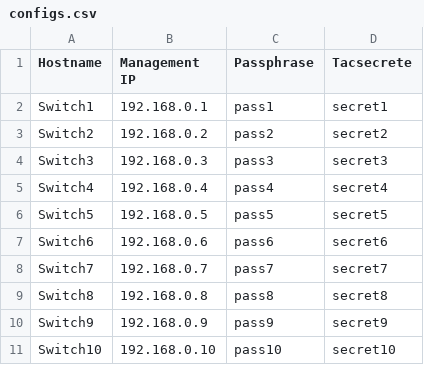
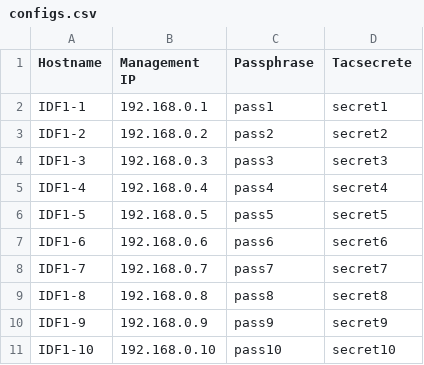
Before and after one commit to jdesgarennes/pyswitches, a CSV file: configs.csv, drawn as a sheet.

```diff
--- a/configs.csv
+++ b/configs.csv
@@ -1,11 +1,11 @@
 Hostname,Management IP,Passphrase,Tacsecrete
-Switch1,192.168.0.1,pass1,secret1
-Switch2,192.168.0.2,pass2,secret2
-Switch3,192.168.0.3,pass3,secret3
-Switch4,192.168.0.4,pass4,secret4
-Switch5,192.168.0.5,pass5,secret5
-Switch6,192.168.0.6,pass6,secret6
-Switch7,192.168.0.7,pass7,secret7
-Switch8,192.168.0.8,pass8,secret8
-Switch9,192.168.0.9,pass9,secret9
-Switch10,192.168.0.10,pass10,secret10
+IDF1-1,192.168.0.1,pass1,secret1
+IDF1-2,192.168.0.2,pass2,secret2
+IDF1-3,192.168.0.3,pass3,secret3
+IDF1-4,192.168.0.4,pass4,secret4
+IDF1-5,192.168.0.5,pass5,secret5
+IDF1-6,192.168.0.6,pass6,secret6
+IDF1-7,192.168.0.7,pass7,secret7
+IDF1-8,192.168.0.8,pass8,secret8
+IDF1-9,192.168.0.9,pass9,secret9
+IDF1-10,192.168.0.10,pass10,secret10
```
Also changed, not shown: 15 other files.
